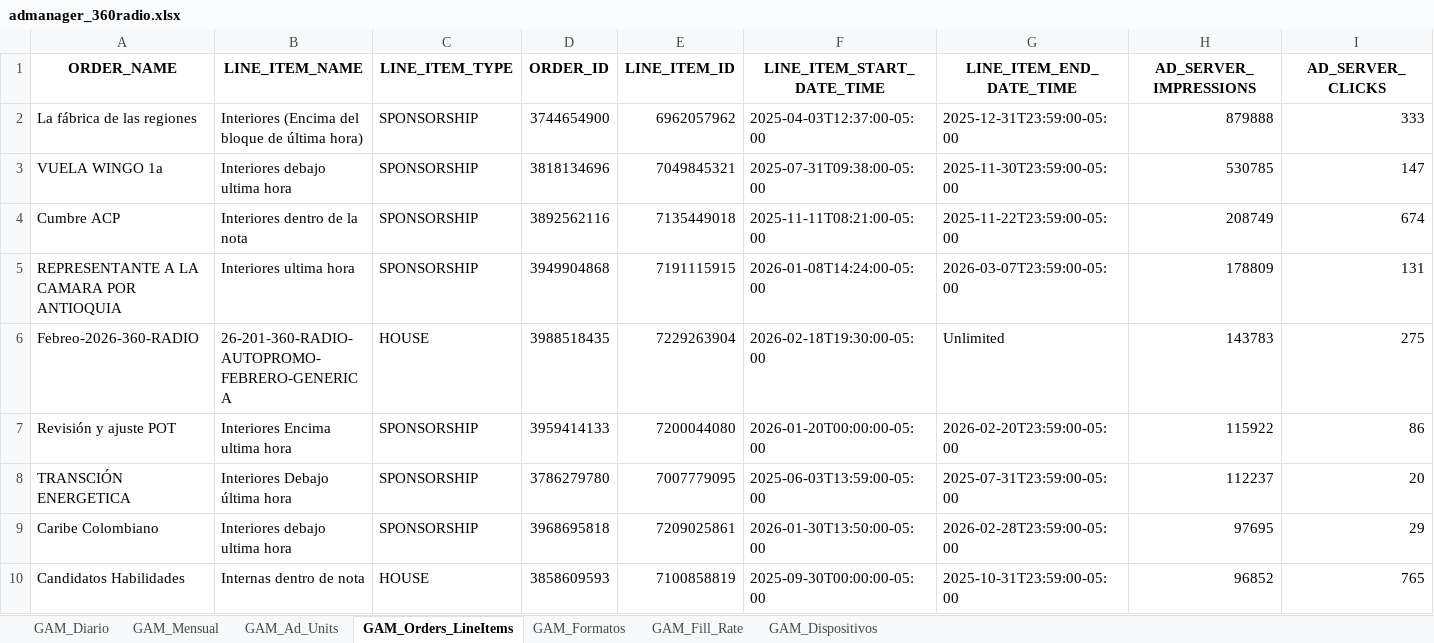
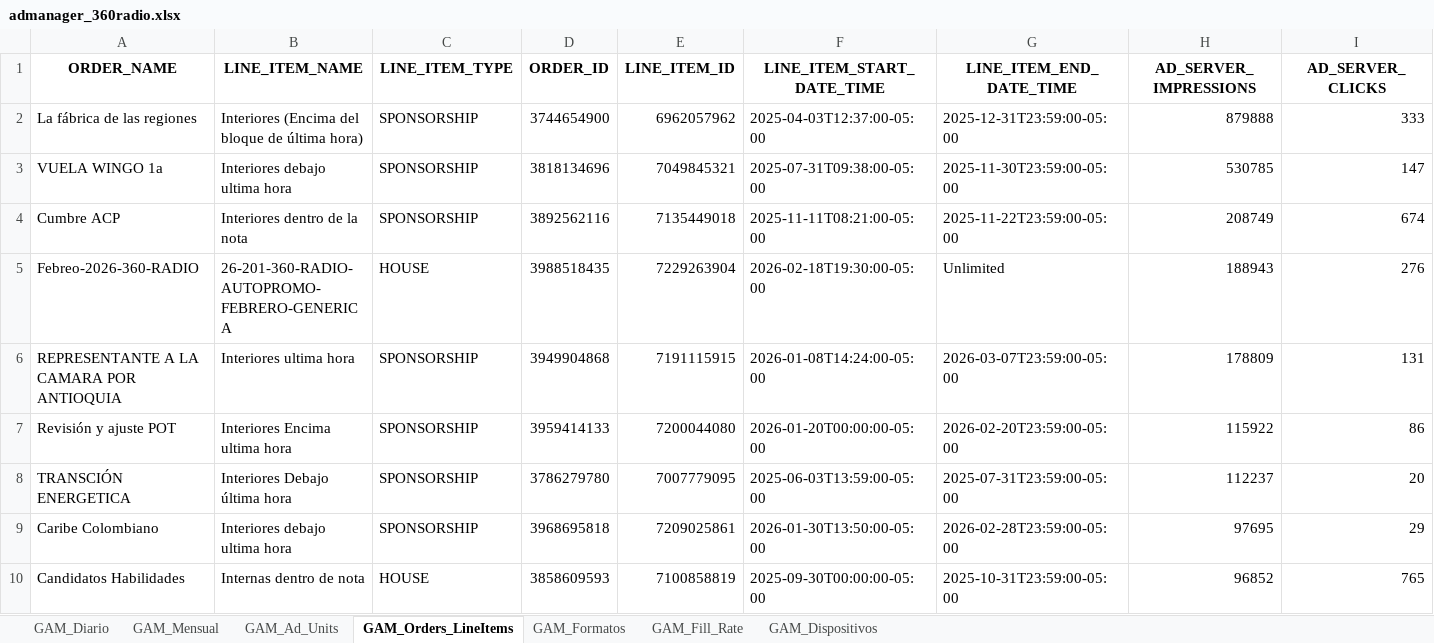
Before and after one commit to captaingorgon55/dashboard_360radiov2, an Excel workbook: data/admanager_360radio.xlsx, sheet GAM_Orders_LineItems, drawn as a sheet; only a part is shown; values as stored, in another font and other column widths than the file's, no borders; removed rows and columns are numbered as before the commit, all else as after; rows hold the shown columns only; the diff covers the shown part only; the diff names each change by its address in the sheet, - before the commit and + after, or states it on an @@ line.

```diff
--- a/data/admanager_360radio.xlsx (sheet GAM_Orders_LineItems)
+++ b/data/admanager_360radio.xlsx (sheet GAM_Orders_LineItems)
+row 5: Febreo-2026-360-RADIO | 26-201-360-RADIO-AUTOPROMO-FEBRERO-GENERICA | HOUSE | 3988518435 | 7229263904 | 2026-02-18T19:30:00-05:00 | Unlimited | 188943 | 276
-row 6: Febreo-2026-360-RADIO | 26-201-360-RADIO-AUTOPROMO-FEBRERO-GENERICA | HOUSE | 3988518435 | 7229263904 | 2026-02-18T19:30:00-05:00 | Unlimited | 143783 | 275
```
Also changed, not shown: 3 added rows, 2 removed rows and 3 edited cells elsewhere in this sheet, sheet GAM_Fill_Rate, sheet GAM_Diario, sheet GAM_Ad_Units, sheet GAM_Mensual, sheet GAM_Formatos, sheet GAM_Dispositivos.
